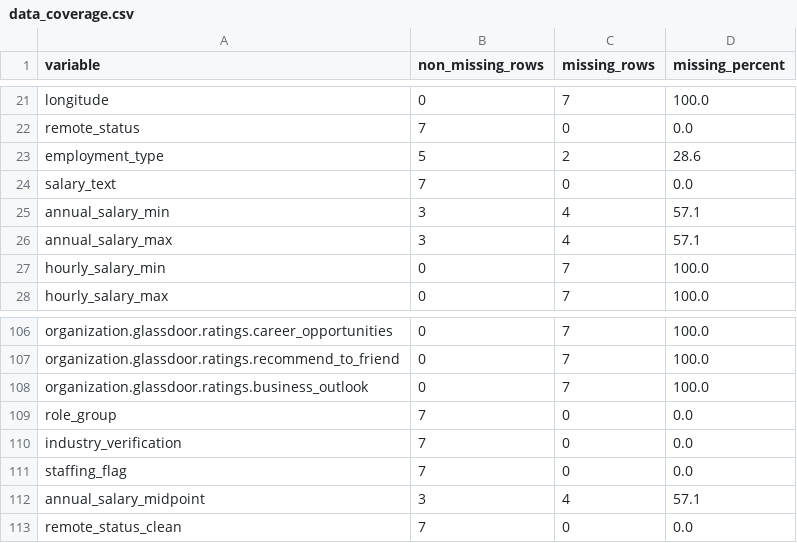
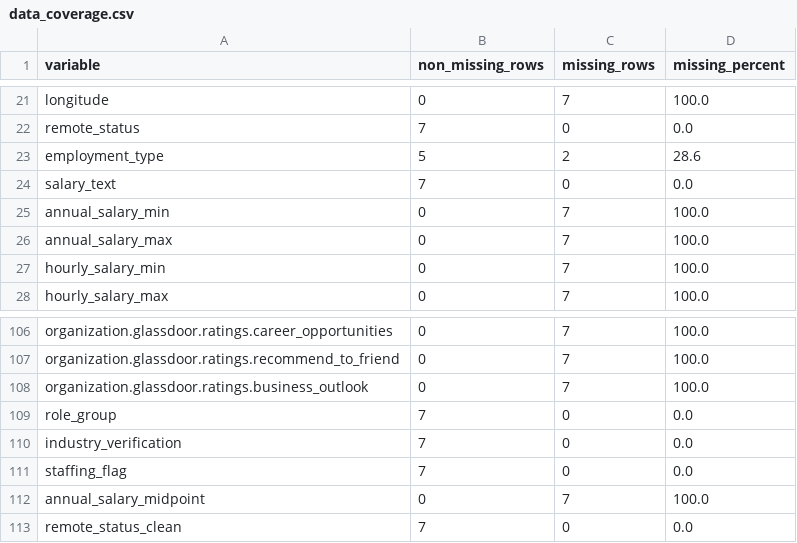
Before and after one commit to saeheewilson/ad688-career-evaluation-group9, a CSV file: outputs/data_coverage.csv, drawn as a sheet; only a part is shown, gaps mark what is left out.

Commit message:
Complete data preparation EDA and Module 3 skill gap analysis

```diff
--- a/outputs/data_coverage.csv
+++ b/outputs/data_coverage.csv
@@ -24,4 +24,4 @@ employment_type,5,2,28.6
 salary_text,7,0,0.0
-annual_salary_min,3,4,57.1
-annual_salary_max,3,4,57.1
+annual_salary_min,0,7,100.0
+annual_salary_max,0,7,100.0
 hourly_salary_min,0,7,100.0
@@ -111,3 +111,3 @@ industry_verification,7,0,0.0
 staffing_flag,7,0,0.0
-annual_salary_midpoint,3,4,57.1
+annual_salary_midpoint,0,7,100.0
 remote_status_clean,7,0,0.0
```
Also changed, not shown: 29 other files.
